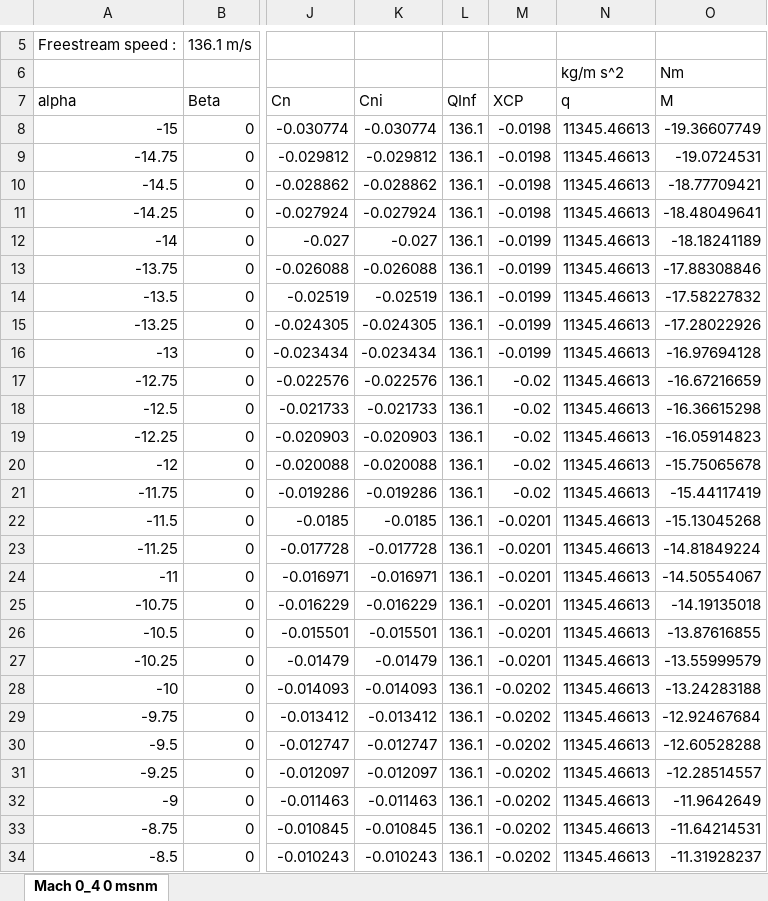
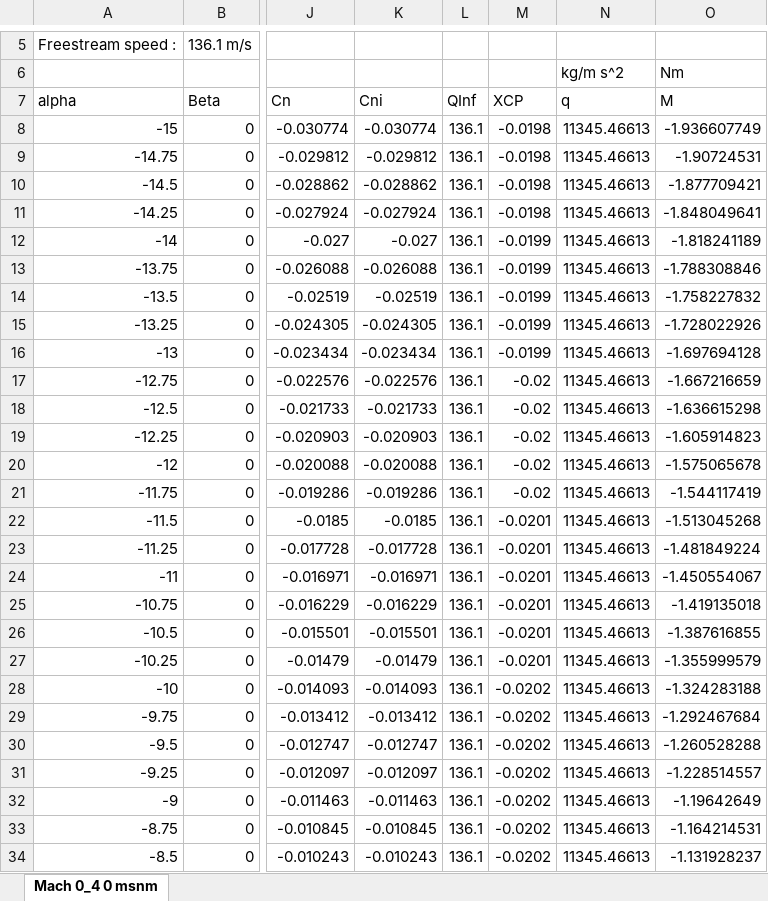
Before and after one commit to Pepe7150/Memoria, an Excel workbook: 04_CFD/00_XFLR5/Nalci&Kayran/Mach 0_4 0 msnm.xlsx, sheet Mach 0_4 0 msnm, drawn as a sheet; only a part is shown, gaps mark what is left out; values as stored, in another font and other column widths than the file's, no borders; the diff covers the shown part only; the diff names each change by its address in the sheet, - before the commit and + after, or states it on an @@ line.

```diff
--- a/04_CFD/00_XFLR5/Nalci&Kayran/Mach 0_4 0 msnm.xlsx (sheet Mach 0_4 0 msnm)
+++ b/04_CFD/00_XFLR5/Nalci&Kayran/Mach 0_4 0 msnm.xlsx (sheet Mach 0_4 0 msnm)
-O8 (M): -19.36607749
+O8 (M): -1.936607749
-O9 (M): -19.0724531
+O9 (M): -1.90724531
-O10 (M): -18.77709421
+O10 (M): -1.877709421
-O11 (M): -18.48049641
+O11 (M): -1.848049641
-O12 (M): -18.18241189
+O12 (M): -1.818241189
-O13 (M): -17.88308846
+O13 (M): -1.788308846
-O14 (M): -17.58227832
+O14 (M): -1.758227832
-O15 (M): -17.28022926
+O15 (M): -1.728022926
-O16 (M): -16.97694128
+O16 (M): -1.697694128
-O17 (M): -16.67216659
+O17 (M): -1.667216659
-O18 (M): -16.36615298
+O18 (M): -1.636615298
-O19 (M): -16.05914823
+O19 (M): -1.605914823
-O20 (M): -15.75065678
+O20 (M): -1.575065678
-O21 (M): -15.44117419
+O21 (M): -1.544117419
-O22 (M): -15.13045268
+O22 (M): -1.513045268
-O23 (M): -14.81849224
+O23 (M): -1.481849224
-O24 (M): -14.50554067
+O24 (M): -1.450554067
-O25 (M): -14.19135018
+O25 (M): -1.419135018
-O26 (M): -13.87616855
+O26 (M): -1.387616855
-O27 (M): -13.55999579
+O27 (M): -1.355999579
-O28 (M): -13.24283188
+O28 (M): -1.324283188
-O29 (M): -12.92467684
+O29 (M): -1.292467684
-O30 (M): -12.60528288
+O30 (M): -1.260528288
-O31 (M): -12.28514557
+O31 (M): -1.228514557
-O32 (M): -11.9642649
+O32 (M): -1.19642649
-O33 (M): -11.64214531
+O33 (M): -1.164214531
-O34 (M): -11.31928237
+O34 (M): -1.131928237
```
Also changed, not shown: 93 edited cells elsewhere in this sheet, formulas that keep their value, 04_CFD/00_XFLR5/Nalci&Kayran/Mach 0_5 0 msnm.xlsx, 04_CFD/00_XFLR5/Nalci&Kayran/Mach 0_6 0 msnm.xlsx, 7 other files.
